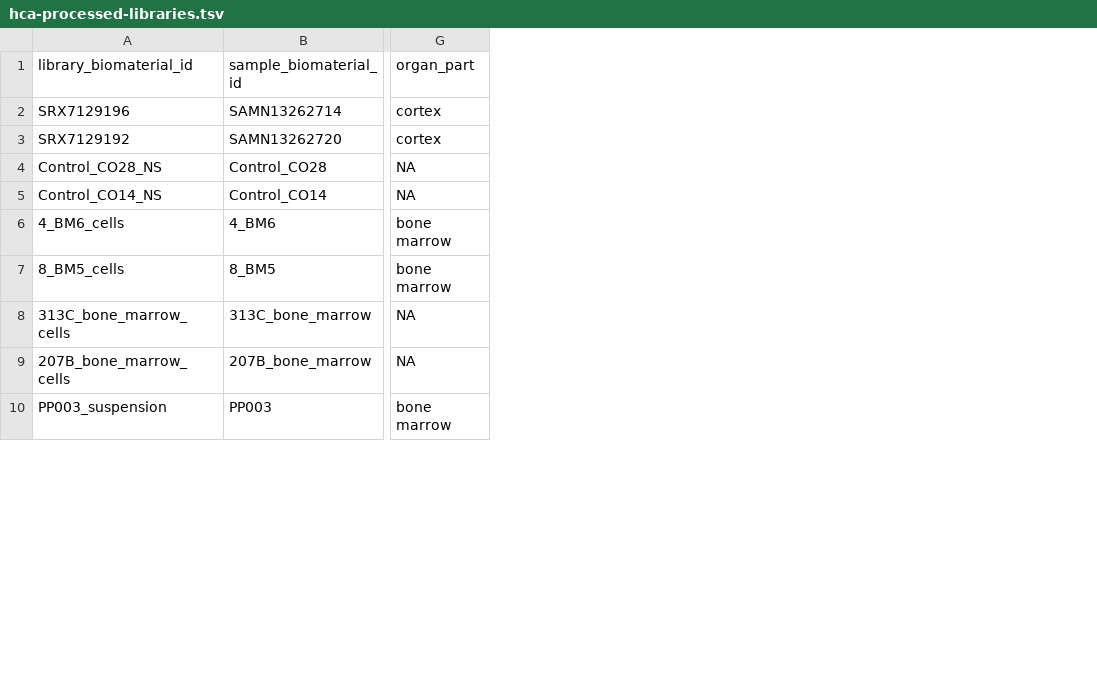
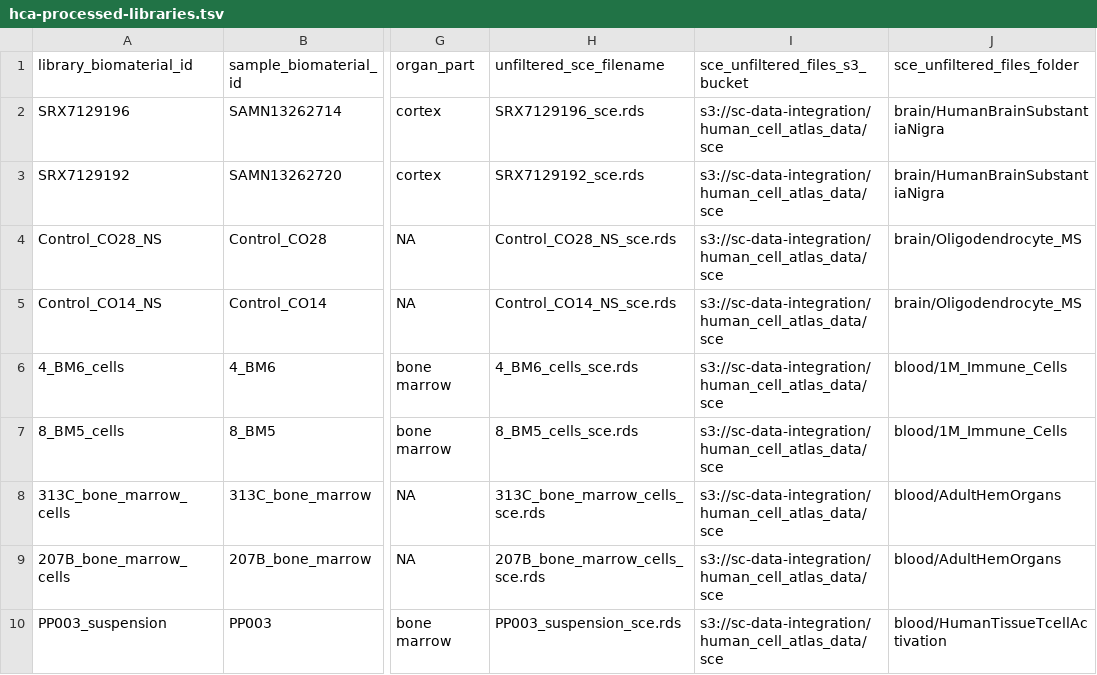
Before and after one commit to AlexsLemonade/sc-data-integration, a TSV file: sample-info/hca-processed-libraries.tsv, drawn as a sheet; only a part is shown, gaps mark what is left out; the diff names each change by its address in the sheet, - before the commit and + after, or states it on an @@ line.

Commit message:
add sce file information to library metadata

```diff
--- a/sample-info/hca-processed-libraries.tsv
+++ b/sample-info/hca-processed-libraries.tsv
+column H (unfiltered_sce_filename), rows 2-10: SRX7129196_sce.rds | SRX7129192_sce.rds | Control_CO28_NS_sce.rds | Control_CO14_NS_sce.rds | 4_BM6_cells_sce.rds | 8_BM5_cells_sce.rds | 313C_bone_marrow_cells_sce.rds | 207B_bone_marrow_cells_sce.rds | PP003_suspension_sce.rds
+column I (sce_unfiltered_files_s3_bucket), rows 2-10: all s3://sc-data-integration/human_cell_atlas_data/sce
+column J (sce_unfiltered_files_folder), rows 2-10: brain/HumanBrainSubstantiaNigra | brain/HumanBrainSubstantiaNigra | brain/Oligodendrocyte_MS | brain/Oligodendrocyte_MS | blood/1M_Immune_Cells | blood/1M_Immune_Cells | blood/AdultHemOrgans | blood/AdultHemOrgans | blood/HumanTissueTcellActivation
```
Also changed, not shown: 1 other file.
